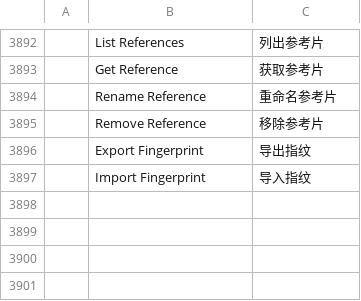
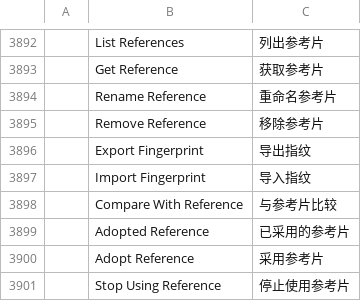
Before and after one commit to AdeThorMiwa/edith, a TSV file: crates/ui-egui/src/i18n/zh-cn.tsv, drawn as a sheet; only a part is shown, gaps mark what is left out; the diff names each change by its address in the sheet, - before the commit and + after, or states it on an @@ line.

```diff
--- a/crates/ui-egui/src/i18n/zh-cn.tsv
+++ b/crates/ui-egui/src/i18n/zh-cn.tsv
+row 3898:  | Compare With Reference | 与参考片比较
+row 3899:  | Adopted Reference | 已采用的参考片
+row 3900:  | Adopt Reference | 采用参考片
+row 3901:  | Stop Using Reference | 停止使用参考片
```
Also changed, not shown: crates/ui-egui/src/i18n/es.tsv, crates/ui-egui/src/i18n/ja.tsv, 10 other files.
